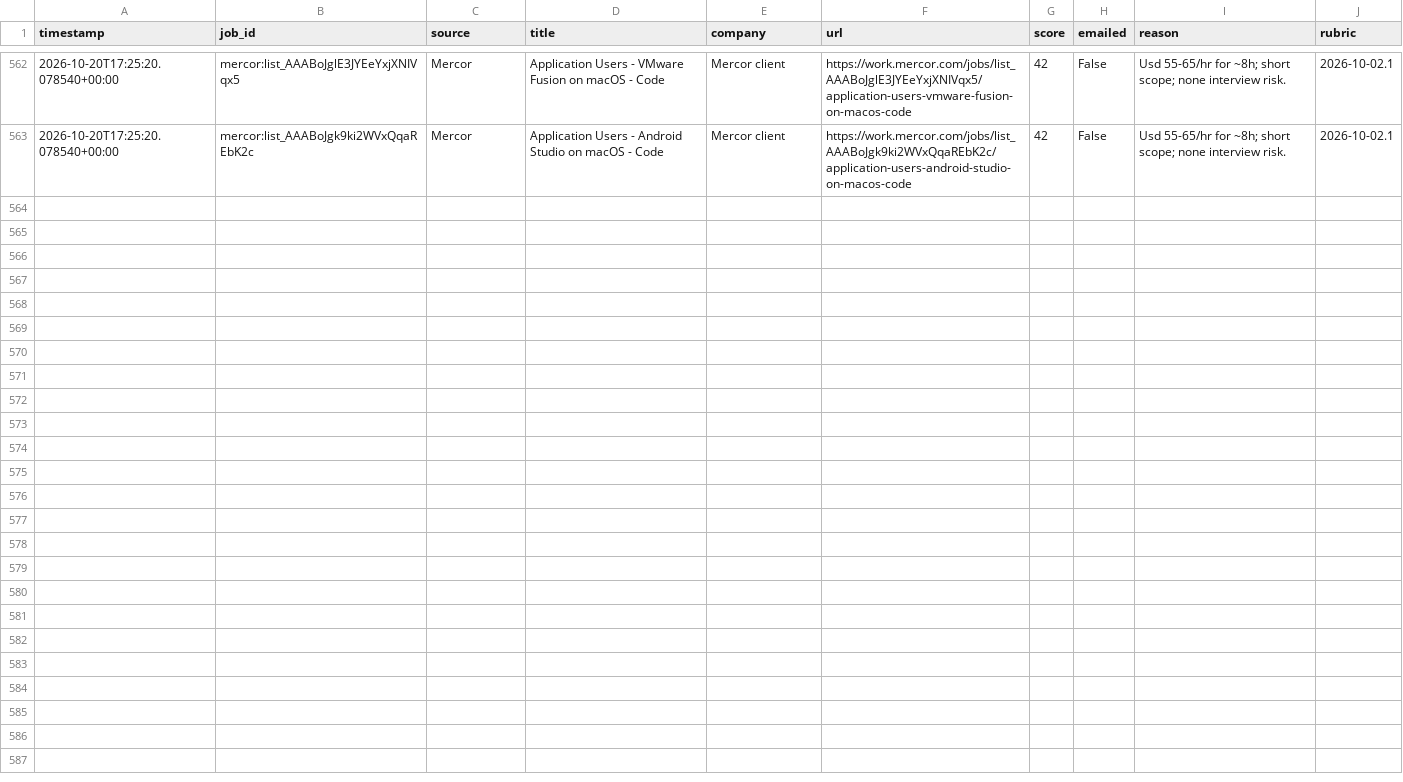
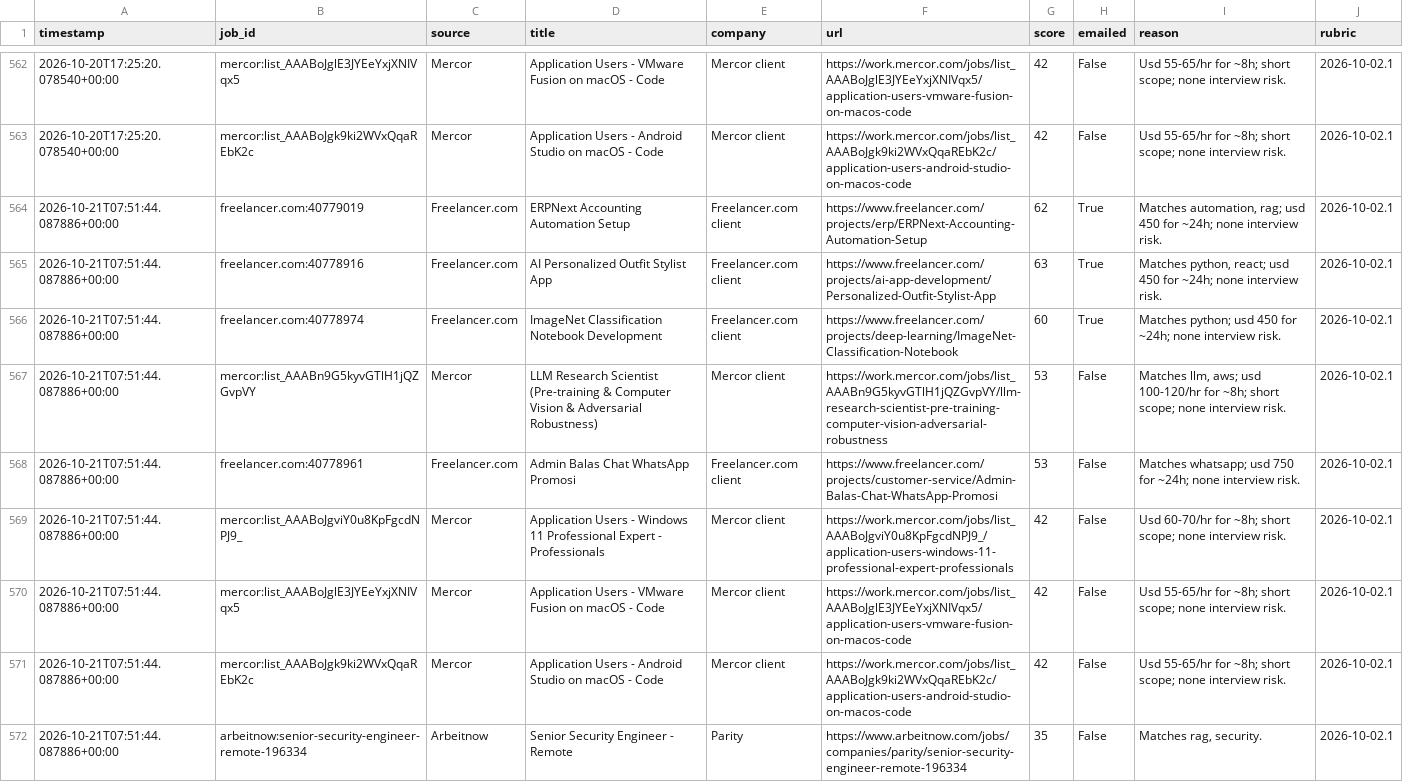
Before and after one commit to yaminbinyoosuf/job-agent, a CSV file: jobs_log.csv, drawn as a sheet; only a part is shown, gaps mark what is left out; the diff names each change by its address in the sheet, - before the commit and + after, or states it on an @@ line.

```diff
--- a/jobs_log.csv
+++ b/jobs_log.csv
+row 564: 2026-10-21T07:51:44.087886+00:00 | freelancer.com:40779019 | Freelancer.com | ERPNext Accounting Automation Setup | Freelancer.com client | https://www.freelancer.com/projects/erp/ERPNext-Accounting-Automation-Setup | 62 | True | Matches automation, rag; usd 450 for ~24h; none interview risk. | 2026-10-02.1
+row 565: 2026-10-21T07:51:44.087886+00:00 | freelancer.com:40778916 | Freelancer.com | AI Personalized Outfit Stylist App | Freelancer.com client | https://www.freelancer.com/projects/ai-app-development/Personalized-Outfit-Stylist-App | 63 | True | Matches python, react; usd 450 for ~24h; none interview risk. | 2026-10-02.1
+row 566: 2026-10-21T07:51:44.087886+00:00 | freelancer.com:40778974 | Freelancer.com | ImageNet Classification Notebook Development | Freelancer.com client | https://www.freelancer.com/projects/deep-learning/ImageNet-Classification-Notebook | 60 | True | Matches python; usd 450 for ~24h; none interview risk. | 2026-10-02.1
+row 567: 2026-10-21T07:51:44.087886+00:00 | mercor:list_AAABn9G5kyvGTlH1jQZGvpVY | Mercor | LLM Research Scientist (Pre-training & Computer Vision & Adversarial Robustness) | Mercor client | https://work.mercor.com/jobs/list_AAABn9G5kyvGTlH1jQZGvpVY/llm-research-scientist-pre-training-computer-vision-adversarial-robustness | 53 | False | Matches llm, aws; usd 100-120/hr for ~8h; short scope; none interview risk. | 2026-10-02.1
+row 568: 2026-10-21T07:51:44.087886+00:00 | freelancer.com:40778961 | Freelancer.com | Admin Balas Chat WhatsApp Promosi | Freelancer.com client | https://www.freelancer.com/projects/customer-service/Admin-Balas-Chat-WhatsApp-Promosi | 53 | False | Matches whatsapp; usd 750 for ~24h; none interview risk. | 2026-10-02.1
+row 569: 2026-10-21T07:51:44.087886+00:00 | mercor:list_AAABoJgviY0u8KpFgcdNPJ9_ | Mercor | Application Users - Windows 11 Professional Expert - Professionals | Mercor client | https://work.mercor.com/jobs/list_AAABoJgviY0u8KpFgcdNPJ9_/application-users-windows-11-professional-expert-professionals | 42 | False | Usd 60-70/hr for ~8h; short scope; none interview risk. | 2026-10-02.1
+row 570: 2026-10-21T07:51:44.087886+00:00 | mercor:list_AAABoJglE3JYEeYxjXNIVqx5 | Mercor | Application Users - VMware Fusion on macOS - Code | Mercor client | https://work.mercor.com/jobs/list_AAABoJglE3JYEeYxjXNIVqx5/application-users-vmware-fusion-on-macos-code | 42 | False | Usd 55-65/hr for ~8h; short scope; none interview risk. | 2026-10-02.1
+row 571: 2026-10-21T07:51:44.087886+00:00 | mercor:list_AAABoJgk9ki2WVxQqaREbK2c | Mercor | Application Users - Android Studio on macOS - Code | Mercor client | https://work.mercor.com/jobs/list_AAABoJgk9ki2WVxQqaREbK2c/application-users-android-studio-on-macos-code | 42 | False | Usd 55-65/hr for ~8h; short scope; none interview risk. | 2026-10-02.1
+row 572: 2026-10-21T07:51:44.087886+00:00 | arbeitnow:senior-security-engineer-remote-196334 | Arbeitnow | Senior Security Engineer - Remote | Parity | https://www.arbeitnow.com/jobs/companies/parity/senior-security-engineer-remote-196334 | 35 | False | Matches rag, security. | 2026-10-02.1
```
Also changed, not shown: 2 other files.
